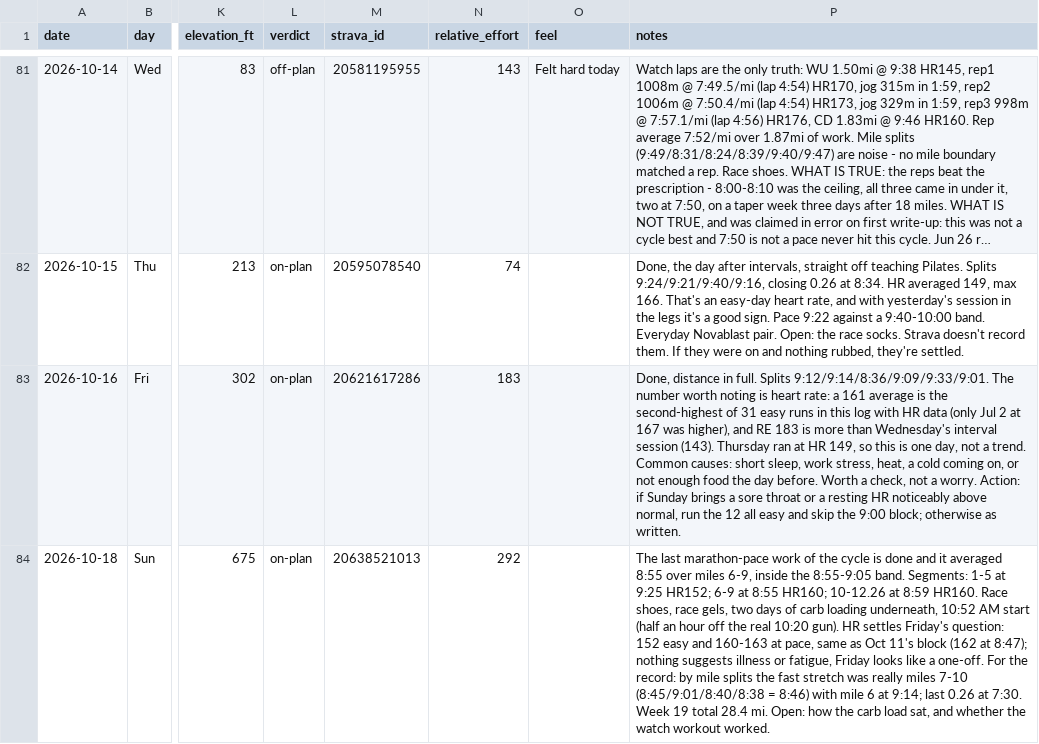
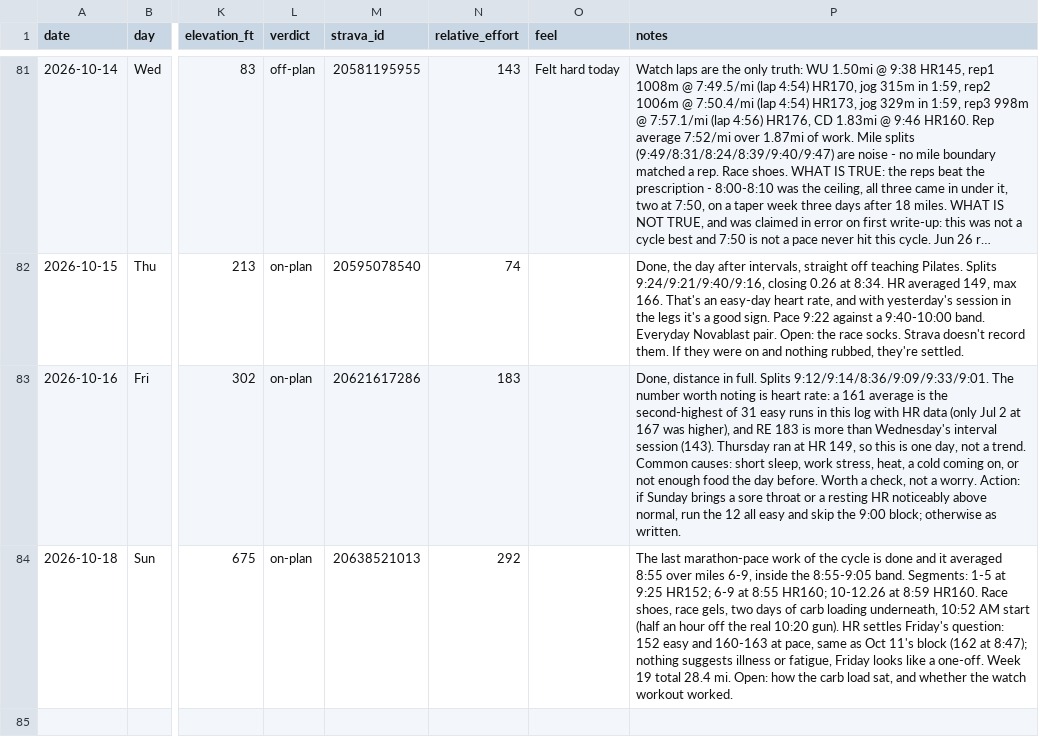
Before and after one commit to Jrichcrick/nyc-marathon-2026, a CSV file: data/log.csv, drawn as a sheet; only a part is shown, gaps mark what is left out; long unchanged cells end in …; the diff names each change by its address in the sheet, - before the commit and + after, or states it on an @@ line.

```diff
--- a/data/log.csv
+++ b/data/log.csv
-P84 (notes): …a one-off. For the record: by mile splits the fast stretch was really miles 7-10 (8:45/9:01/8:40/8:38 = 8:46) with mile 6 at 9:14; last 0.26 at 7:30. Week 19…
+P84 (notes): …a one-off. Week 19…
```
Also changed, not shown: 2 other files.
